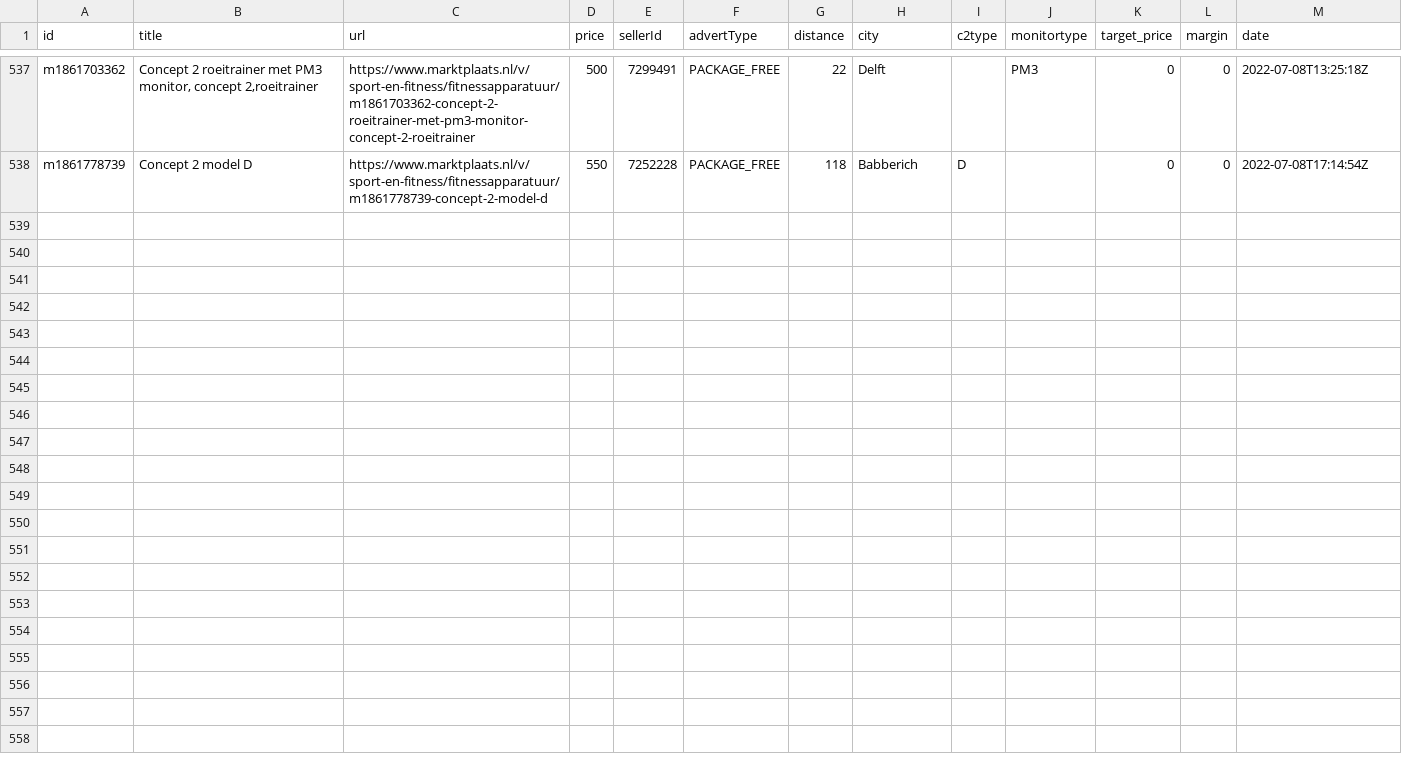
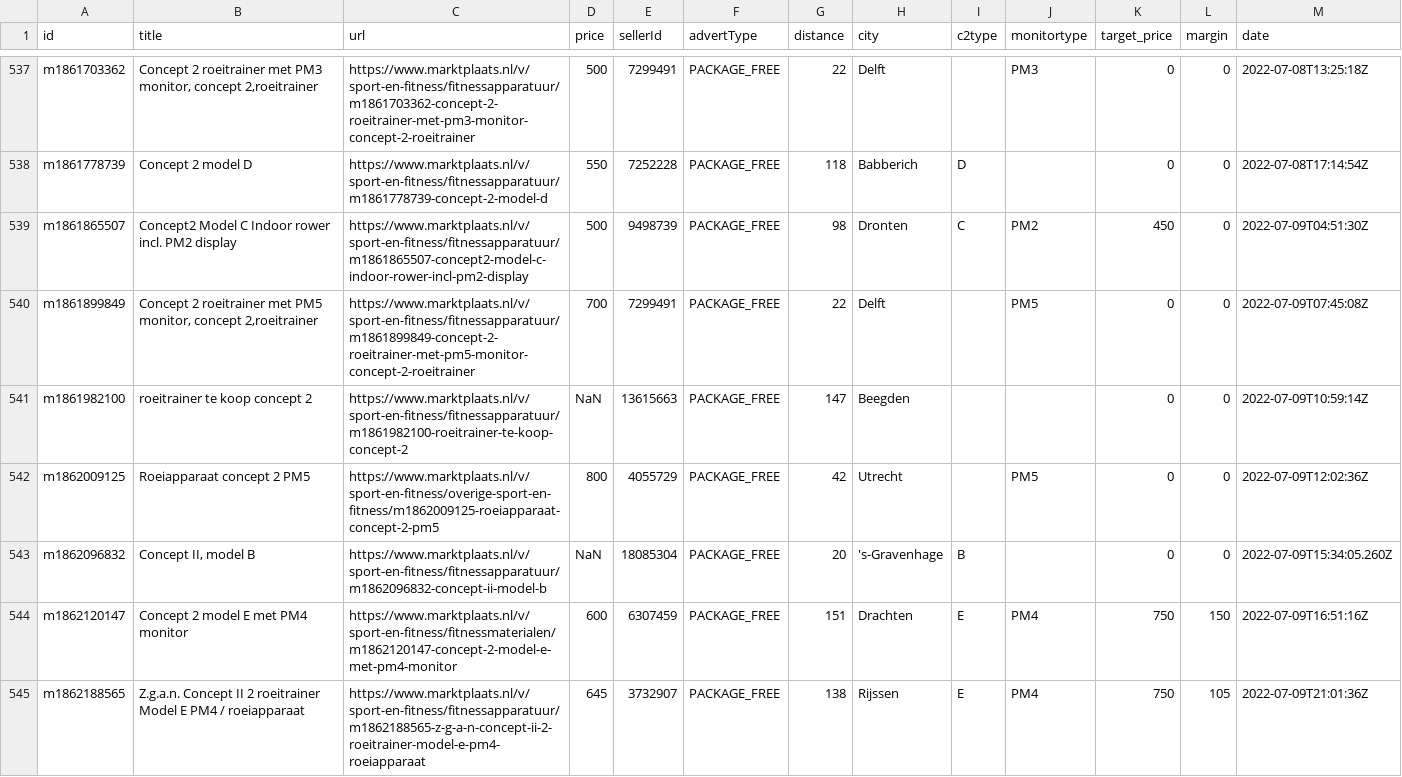
Before and after one commit to lorenzkort/marktplaats_scraper, a CSV file: jobs/datasets/channels/1001797708509.csv, drawn as a sheet; only a part is shown, gaps mark what is left out; the diff names each change by its address in the sheet, - before the commit and + after, or states it on an @@ line.

Commit message:
updated datasets

```diff
--- a/jobs/datasets/channels/1001797708509.csv
+++ b/jobs/datasets/channels/1001797708509.csv
+row 539: m1861865507 | Concept2 Model C Indoor rower incl. PM2 display | https://www.marktplaats.nl/v/sport-en-fitness/fitnessapparatuur/m1861865507-concept2-model-c-indoor-rower-incl-pm2-display | 500 | 9498739 | PACKAGE_FREE | 98 | Dronten | C | PM2 | 450 | 0 | 2022-07-09T04:51:30Z
+row 540: m1861899849 | Concept 2 roeitrainer met PM5 monitor, concept 2,roeitrainer | https://www.marktplaats.nl/v/sport-en-fitness/fitnessapparatuur/m1861899849-concept-2-roeitrainer-met-pm5-monitor-concept-2-roeitrainer | 700 | 7299491 | PACKAGE_FREE | 22 | Delft |  | PM5 | 0 | 0 | 2022-07-09T07:45:08Z
+row 541: m1861982100 | roeitrainer te koop concept 2 | https://www.marktplaats.nl/v/sport-en-fitness/fitnessapparatuur/m1861982100-roeitrainer-te-koop-concept-2 | NaN | 13615663 | PACKAGE_FREE | 147 | Beegden |  |  | 0 | 0 | 2022-07-09T10:59:14Z
+row 542: m1862009125 | Roeiapparaat concept 2 PM5 | https://www.marktplaats.nl/v/sport-en-fitness/overige-sport-en-fitness/m1862009125-roeiapparaat-concept-2-pm5 | 800 | 4055729 | PACKAGE_FREE | 42 | Utrecht |  | PM5 | 0 | 0 | 2022-07-09T12:02:36Z
+row 543: m1862096832 | Concept II, model B | https://www.marktplaats.nl/v/sport-en-fitness/fitnessapparatuur/m1862096832-concept-ii-model-b | NaN | 18085304 | PACKAGE_FREE | 20 | 's-Gravenhage | B |  | 0 | 0 | 2022-07-09T15:34:05.260Z
+row 544: m1862120147 | Concept 2 model E met PM4 monitor | https://www.marktplaats.nl/v/sport-en-fitness/fitnessmaterialen/m1862120147-concept-2-model-e-met-pm4-monitor | 600 | 6307459 | PACKAGE_FREE | 151 | Drachten | E | PM4 | 750 | 150 | 2022-07-09T16:51:16Z
+row 545: m1862188565 | Z.g.a.n. Concept II 2 roeitrainer Model E PM4 / roeiapparaat | https://www.marktplaats.nl/v/sport-en-fitness/fitnessapparatuur/m1862188565-z-g-a-n-concept-ii-2-roeitrainer-model-e-pm4-roeiapparaat | 645 | 3732907 | PACKAGE_FREE | 138 | Rijssen | E | PM4 | 750 | 105 | 2022-07-09T21:01:36Z
```
Also changed, not shown: 3 other files.
